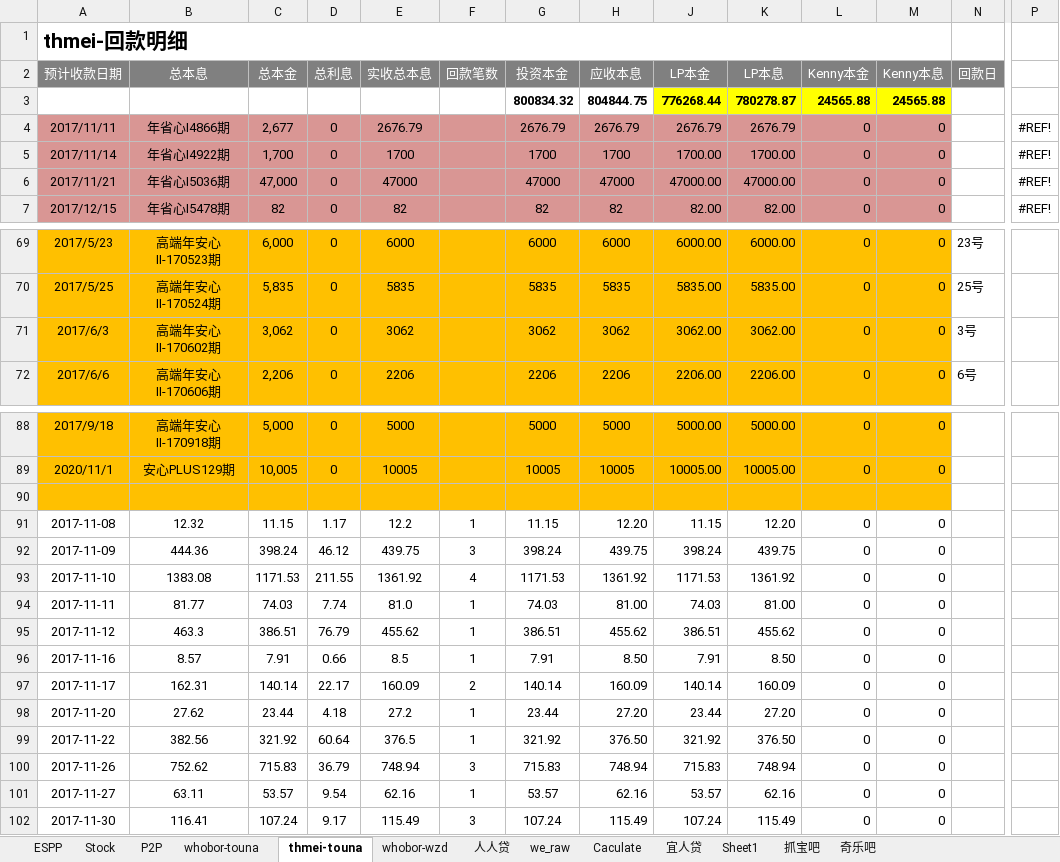
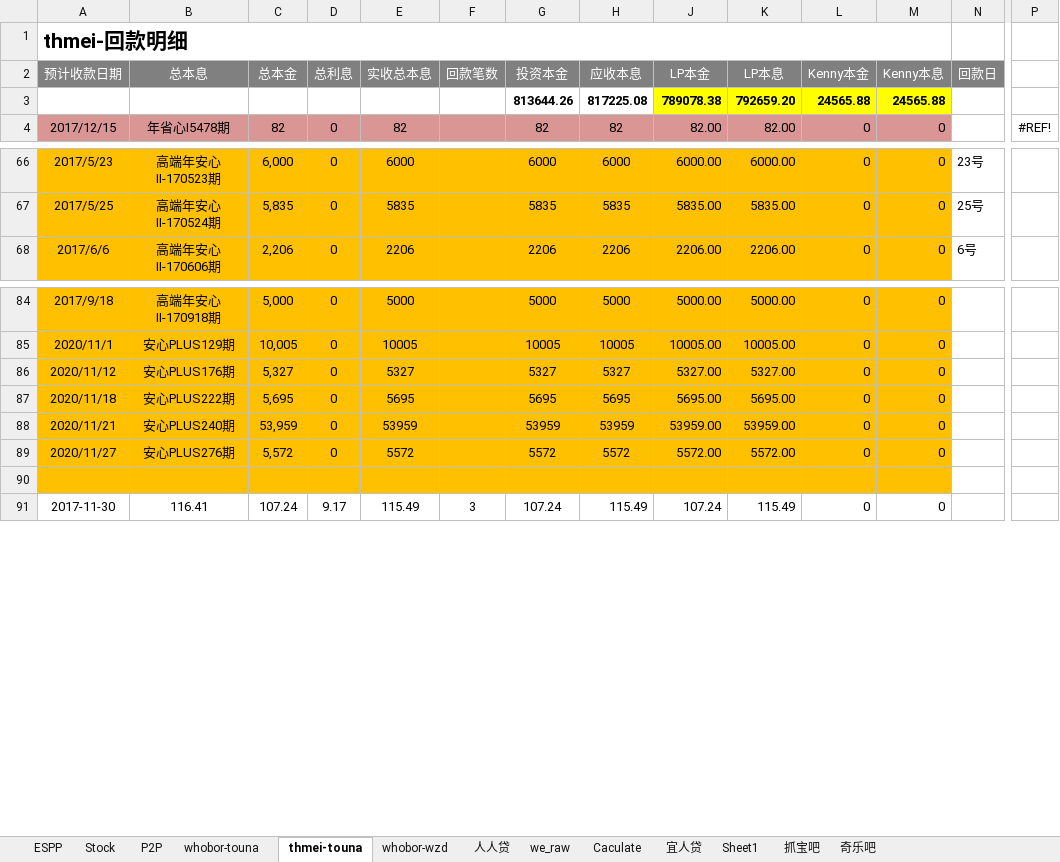
Before and after one commit to berniehu/Investment, an Excel workbook: HighRiskInvestment.xlsx, sheet thmei-touna, drawn as a sheet; only a part is shown, gaps mark what is left out; values as stored, in another font and other column widths than the file's, no borders; removed rows and columns are numbered as before the commit, all else as after; rows hold the shown columns only; the diff names each change by its address in the sheet, - before the commit and + after, or states it on an @@ line.

Commit message:
20171128

```diff
--- a/HighRiskInvestment.xlsx (sheet thmei-touna)
+++ b/HighRiskInvestment.xlsx (sheet thmei-touna)
-row 3:  |  |  |  |  |  | 800834.32 | 804844.75 | 776268.44 | 780278.87 | 24565.88 | 24565.88
-row 4: 2017/11/11 | 年省心Ⅰ4866期 | 2,677 | 0 | 2676.79 |  | 2676.79 | 2676.79 | 2676.79 | 2676.79 | 0 | 0 |  | #REF!
-row 5: 2017/11/14 | 年省心Ⅰ4922期 | 1,700 | 0 | 1700 |  | 1700 | 1700 | 1700.00 | 1700.00 | 0 | 0 |  | #REF!
-row 6: 2017/11/21 | 年省心Ⅰ5036期 | 47,000 | 0 | 47000 |  | 47000 | 47000 | 47000.00 | 47000.00 | 0 | 0 |  | #REF!
+row 3:  |  |  |  |  |  | 813644.26 | 817225.08 | 789078.38 | 792659.20 | 24565.88 | 24565.88
-row 71: 2017/6/3 | 高端年安心II-170602期 | 3,062 | 0 | 3062 |  | 3062 | 3062 | 3062.00 | 3062.00 | 0 | 0 | 3号
+row 86: 2020/11/12 | 安心PLUS176期 | 5,327 | 0 | 5327 |  | 5327 | 5327 | 5327.00 | 5327.00 | 0 | 0
+row 87: 2020/11/18 | 安心PLUS222期 | 5,695 | 0 | 5695 |  | 5695 | 5695 | 5695.00 | 5695.00 | 0 | 0
+row 88: 2020/11/21 | 安心PLUS240期 | 53,959 | 0 | 53959 |  | 53959 | 53959 | 53959.00 | 53959.00 | 0 | 0
+row 89: 2020/11/27 | 安心PLUS276期 | 5,572 | 0 | 5572 |  | 5572 | 5572 | 5572.00 | 5572.00 | 0 | 0
-row 91: 2017-11-08 | 12.32 | 11.15 | 1.17 | 12.2 | 1 | 11.15 | 12.20 | 11.15 | 12.20 | 0 | 0
-row 92: 2017-11-09 | 444.36 | 398.24 | 46.12 | 439.75 | 3 | 398.24 | 439.75 | 398.24 | 439.75 | 0 | 0
-row 93: 2017-11-10 | 1383.08 | 1171.53 | 211.55 | 1361.92 | 4 | 1171.53 | 1361.92 | 1171.53 | 1361.92 | 0 | 0
-row 94: 2017-11-11 | 81.77 | 74.03 | 7.74 | 81.0 | 1 | 74.03 | 81.00 | 74.03 | 81.00 | 0 | 0
-row 95: 2017-11-12 | 463.3 | 386.51 | 76.79 | 455.62 | 1 | 386.51 | 455.62 | 386.51 | 455.62 | 0 | 0
-row 96: 2017-11-16 | 8.57 | 7.91 | 0.66 | 8.5 | 1 | 7.91 | 8.50 | 7.91 | 8.50 | 0 | 0
-row 97: 2017-11-17 | 162.31 | 140.14 | 22.17 | 160.09 | 2 | 140.14 | 160.09 | 140.14 | 160.09 | 0 | 0
-row 98: 2017-11-20 | 27.62 | 23.44 | 4.18 | 27.2 | 1 | 23.44 | 27.20 | 23.44 | 27.20 | 0 | 0
-row 99: 2017-11-22 | 382.56 | 321.92 | 60.64 | 376.5 | 1 | 321.92 | 376.50 | 321.92 | 376.50 | 0 | 0
-row 100: 2017-11-26 | 752.62 | 715.83 | 36.79 | 748.94 | 3 | 715.83 | 748.94 | 715.83 | 748.94 | 0 | 0
-row 101: 2017-11-27 | 63.11 | 53.57 | 9.54 | 62.16 | 1 | 53.57 | 62.16 | 53.57 | 62.16 | 0 | 0
```
Also changed, not shown: sheet whobor-touna, sheet P2P, sheet whobor-wzd, sheet 人人贷, formulas that keep their value, charts or pictures.
